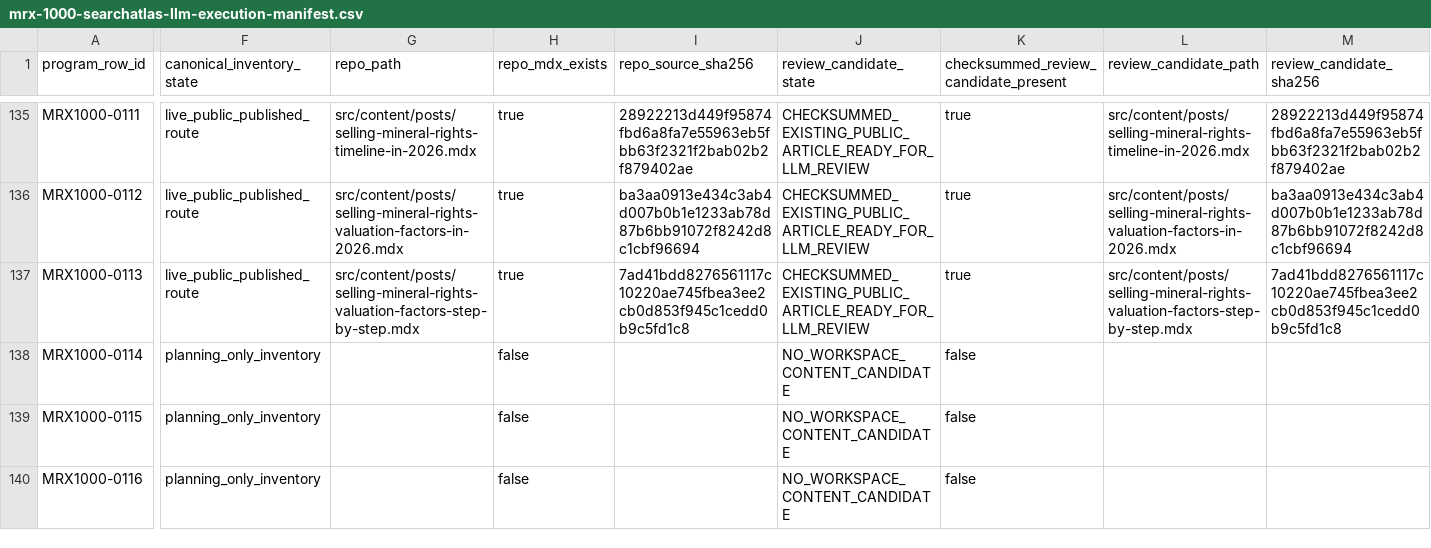
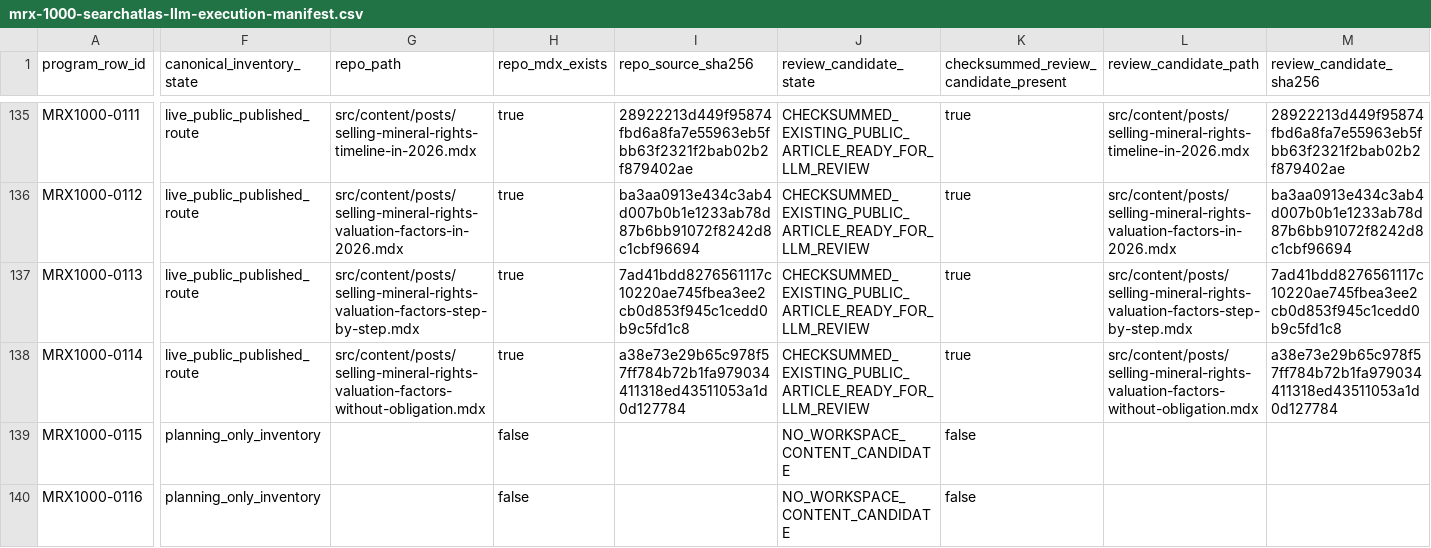
Before and after one commit to underwriter-MXC/mrx, a CSV file: config/mrx-1000-searchatlas-llm-execution-manifest.csv, drawn as a sheet; only a part is shown, gaps mark what is left out; the diff covers the shown part only; the diff names each change by its address in the sheet, - before the commit and + after, or states it on an @@ line.

Commit message:
Publish MRX1000 Article 114 no-obligation valuation guide

```diff
--- a/config/mrx-1000-searchatlas-llm-execution-manifest.csv
+++ b/config/mrx-1000-searchatlas-llm-execution-manifest.csv
-F138 (canonical_inventory_state): planning_only_inventory
+F138 (canonical_inventory_state): live_public_published_route
-G138 (repo_path): (empty)
+G138 (repo_path): src/content/posts/selling-mineral-rights-valuation-factors-without-obligation.mdx
-H138 (repo_mdx_exists): false
+H138 (repo_mdx_exists): true
-I138 (repo_source_sha256): (empty)
+I138 (repo_source_sha256): a38e73e29b65c978f57ff784b72b1fa979034411318ed43511053a1d0d127784
-J138 (review_candidate_state): NO_WORKSPACE_CONTENT_CANDIDATE
+J138 (review_candidate_state): CHECKSUMMED_EXISTING_PUBLIC_ARTICLE_READY_FOR_LLM_REVIEW
-K138: false
+K138: true
-L138 (review_candidate_path): (empty)
+L138 (review_candidate_path): src/content/posts/selling-mineral-rights-valuation-factors-without-obligation.mdx
-M138 (review_candidate_sha256): (empty)
+M138 (review_candidate_sha256): a38e73e29b65c978f57ff784b72b1fa979034411318ed43511053a1d0d127784
```
Also changed, not shown: 5 edited cells elsewhere in this file, 20 other files.
